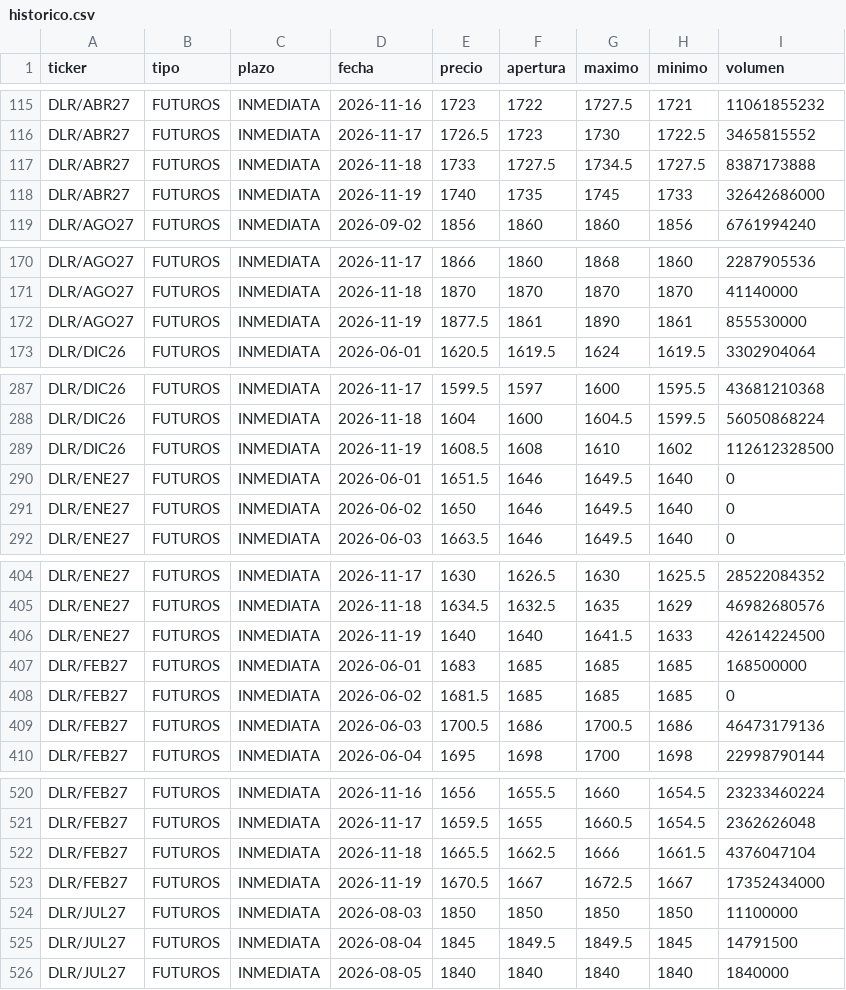
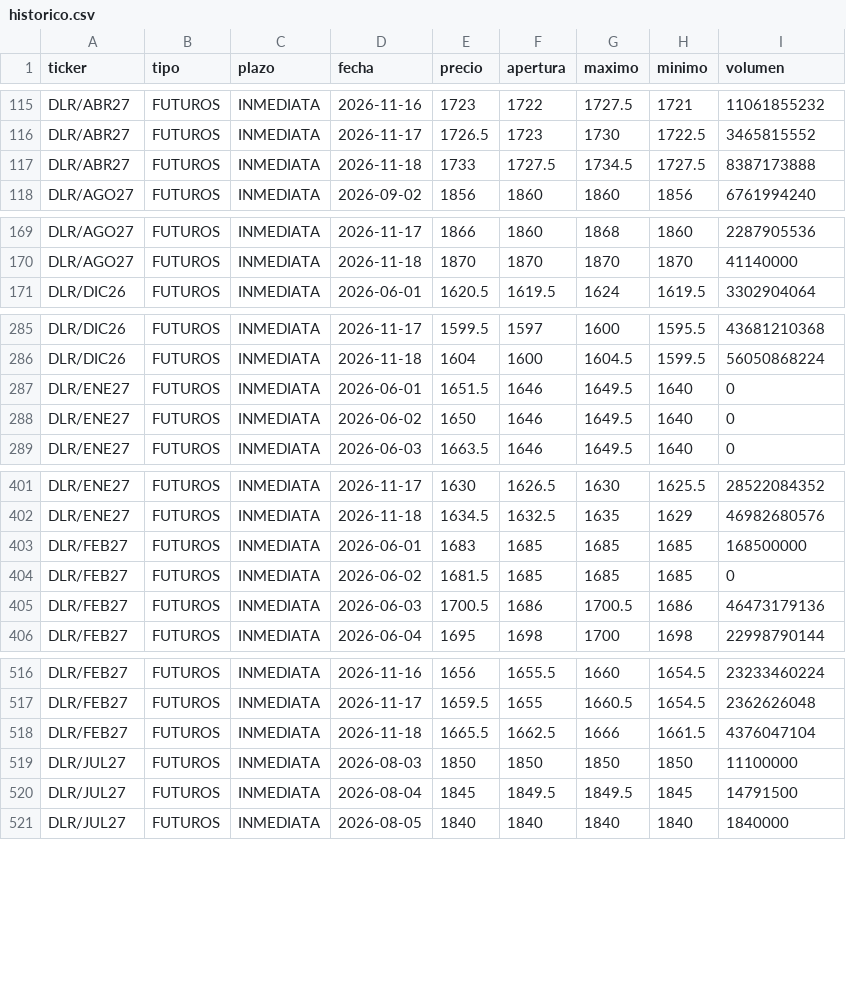
Before and after one commit to Dcostanzo30/ppi-lector, a CSV file: estudios/futuros/historico.csv, drawn as a sheet; only a part is shown, gaps mark what is left out; the diff covers the shown part only; the diff names each change by its address in the sheet, - before the commit and + after, or states it on an @@ line.

Commit message:
Futuros Rofex 2026-11-19

```diff
--- a/estudios/futuros/historico.csv
+++ b/estudios/futuros/historico.csv
-row 118: DLR/ABR27 | FUTUROS | INMEDIATA | 2026-11-19 | 1740 | 1735 | 1745 | 1733 | 32642686000
-row 172: DLR/AGO27 | FUTUROS | INMEDIATA | 2026-11-19 | 1877.5 | 1861 | 1890 | 1861 | 855530000
-row 289: DLR/DIC26 | FUTUROS | INMEDIATA | 2026-11-19 | 1608.5 | 1608 | 1610 | 1602 | 112612328500
-row 406: DLR/ENE27 | FUTUROS | INMEDIATA | 2026-11-19 | 1640 | 1640 | 1641.5 | 1633 | 42614224500
-row 523: DLR/FEB27 | FUTUROS | INMEDIATA | 2026-11-19 | 1670.5 | 1667 | 1672.5 | 1667 | 17352434000
```
Also changed, not shown: 8 removed rows elsewhere in this file, estudios/futuros/curva_dolar.csv, estudios/futuros/precios_hoy.csv, 2 other files.
